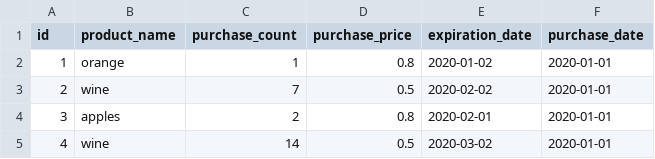
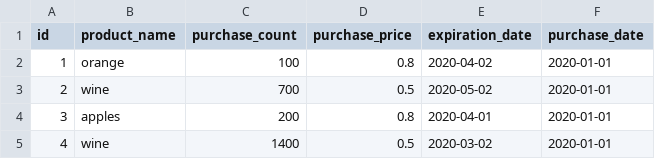
Before and after one commit to dpendjol/SuperPy, a CSV file: bought.csv, drawn as a sheet.

```diff
--- a/bought.csv
+++ b/bought.csv
@@ -1,5 +1,5 @@
 id,product_name,purchase_count,purchase_price,expiration_date,purchase_date
-1,orange,1,0.8,2020-01-02,2020-01-01
-2,wine,7,0.5,2020-02-02,2020-01-01
-3,apples,2,0.8,2020-02-01,2020-01-01
-4,wine,14,0.5,2020-03-02,2020-01-01
+1,orange,100,0.8,2020-04-02,2020-01-01
+2,wine,700,0.5,2020-05-02,2020-01-01
+3,apples,200,0.8,2020-04-01,2020-01-01
+4,wine,1400,0.5,2020-03-02,2020-01-01
```
Also changed, not shown: 4 other files.
